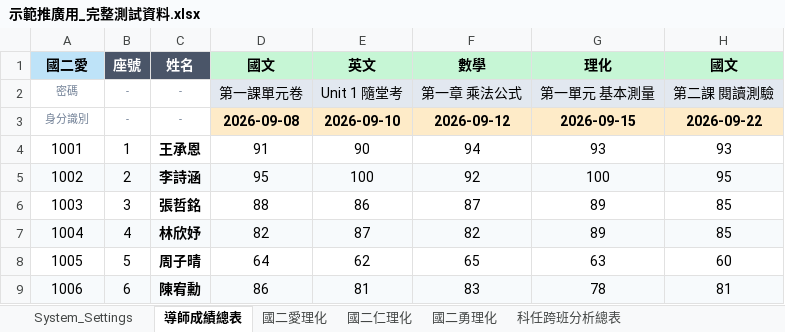
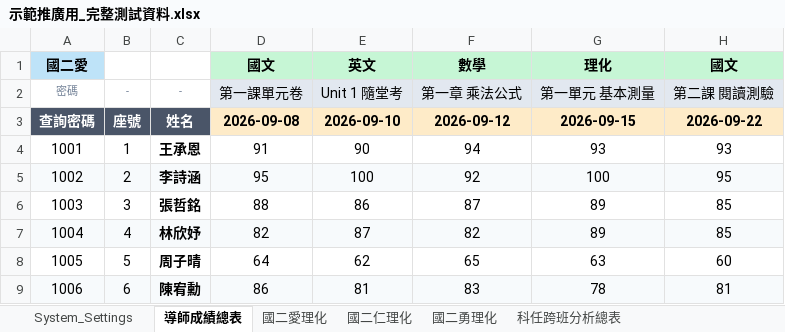
Before and after one commit to huahua718-creator/Scoring-system, an Excel workbook: 示範推廣用_完整測試資料.xlsx, sheet 導師成績總表, drawn as a sheet; only a part is shown; values as stored, in another font and other column widths than the file's, no borders; the diff names each change by its address in the sheet, - before the commit and + after, or states it on an @@ line.

```diff
--- a/示範推廣用_完整測試資料.xlsx (sheet 導師成績總表)
+++ b/示範推廣用_完整測試資料.xlsx (sheet 導師成績總表)
-B1: 座號
+B1: (empty)
-B1:C1 fill: #4A5568
+B1:C1 fill: none
-C1: 姓名
+C1: (empty)
-A3: 身分識別
+A3: 查詢密碼
@@ A3:C3 fill: none → #4A5568, bold: off → on, italic: on → off, text colour: #718096 → #FFFFFF, text size: larger @@
-B3: -
+B3: 座號
-C3: -
+C3: 姓名
```
Also changed, not shown: sheet 國二勇理化, sheet 國二仁理化, sheet 國二愛理化, 成績系統_標準分頁格式範本.xlsx, 3 other files.
